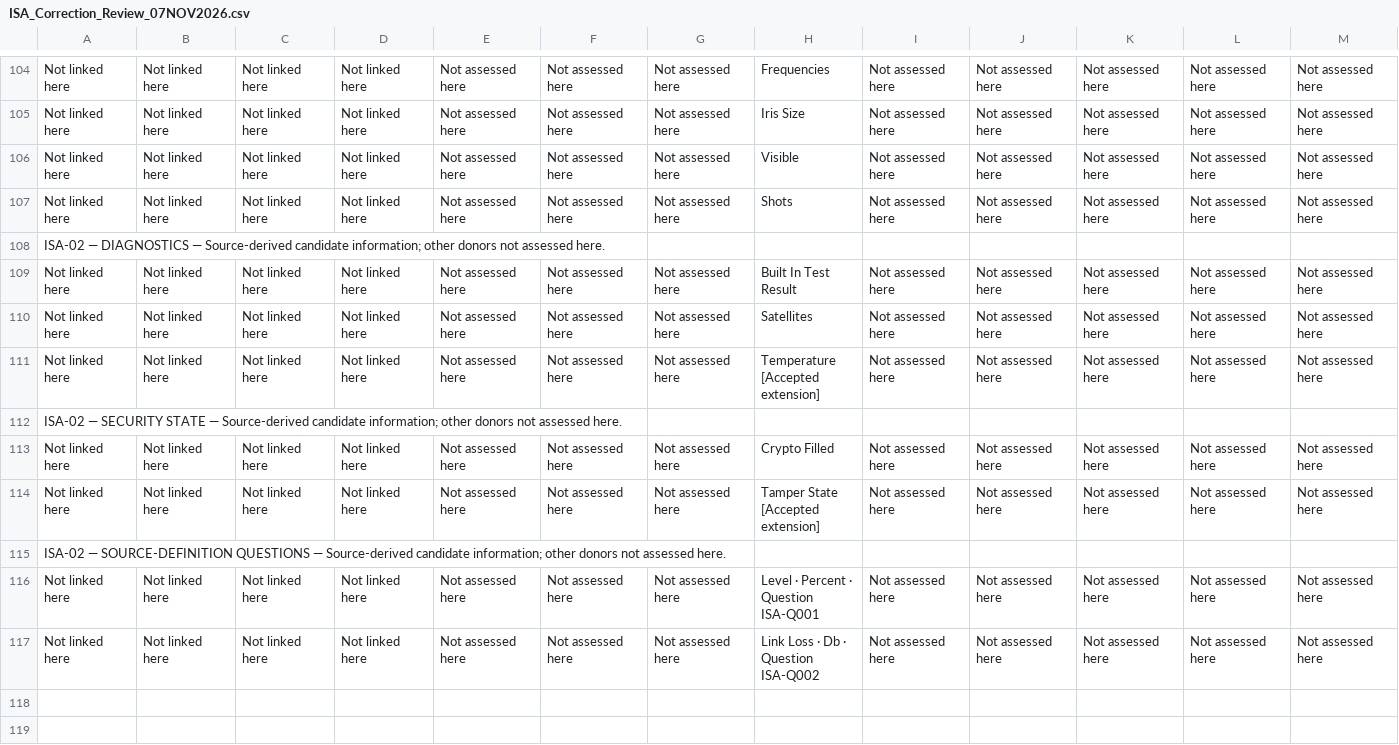
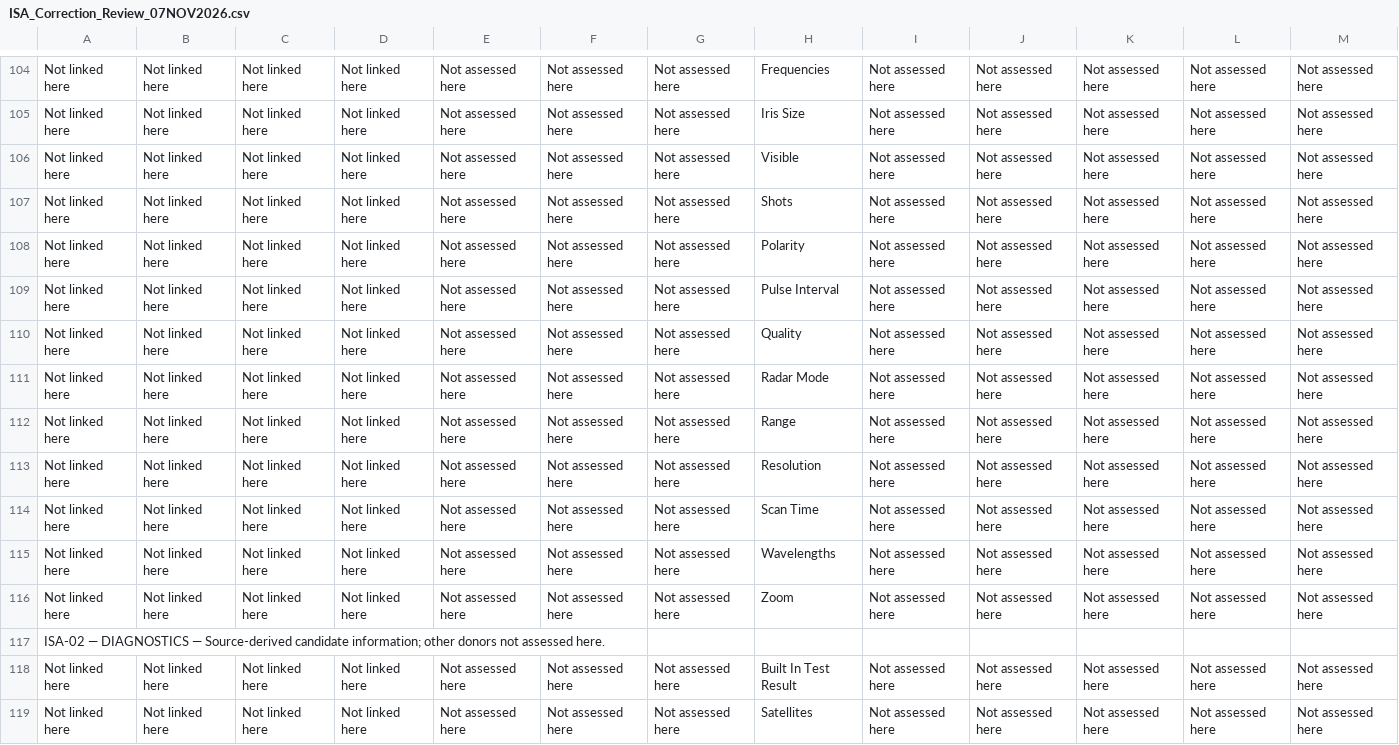
Before and after one commit to OS4CSAPI/glaux-client, a CSV file: Docs/Research/DIM_Profile_V2/Donor_DIM_Crosswalk/ISA_Correction_Review_07NOV2026.csv, drawn as a sheet; only a part is shown, gaps mark what is left out; the shorter side is filled out with more unchanged rows; rows hold the shown columns only; the diff names each change by its address in the sheet, - before the commit and + after, or states it on an @@ line.

```diff
--- a/Docs/Research/DIM_Profile_V2/Donor_DIM_Crosswalk/ISA_Correction_Review_07NOV2026.csv
+++ b/Docs/Research/DIM_Profile_V2/Donor_DIM_Crosswalk/ISA_Correction_Review_07NOV2026.csv
+row 108: Not linked here | Not linked here | Not linked here | Not linked here | Not assessed here | Not assessed here | Not assessed here | Polarity | Not assessed here | Not assessed here | Not assessed here | Not assessed here | Not assessed here
+row 109: Not linked here | Not linked here | Not linked here | Not linked here | Not assessed here | Not assessed here | Not assessed here | Pulse Interval | Not assessed here | Not assessed here | Not assessed here | Not assessed here | Not assessed here
+row 110: Not linked here | Not linked here | Not linked here | Not linked here | Not assessed here | Not assessed here | Not assessed here | Quality | Not assessed here | Not assessed here | Not assessed here | Not assessed here | Not assessed here
+row 111: Not linked here | Not linked here | Not linked here | Not linked here | Not assessed here | Not assessed here | Not assessed here | Radar Mode | Not assessed here | Not assessed here | Not assessed here | Not assessed here | Not assessed here
+row 112: Not linked here | Not linked here | Not linked here | Not linked here | Not assessed here | Not assessed here | Not assessed here | Range | Not assessed here | Not assessed here | Not assessed here | Not assessed here | Not assessed here
+row 113: Not linked here | Not linked here | Not linked here | Not linked here | Not assessed here | Not assessed here | Not assessed here | Resolution | Not assessed here | Not assessed here | Not assessed here | Not assessed here | Not assessed here
+row 114: Not linked here | Not linked here | Not linked here | Not linked here | Not assessed here | Not assessed here | Not assessed here | Scan Time | Not assessed here | Not assessed here | Not assessed here | Not assessed here | Not assessed here
+row 115: Not linked here | Not linked here | Not linked here | Not linked here | Not assessed here | Not assessed here | Not assessed here | Wavelengths | Not assessed here | Not assessed here | Not assessed here | Not assessed here | Not assessed here
+row 116: Not linked here | Not linked here | Not linked here | Not linked here | Not assessed here | Not assessed here | Not assessed here | Zoom | Not assessed here | Not assessed here | Not assessed here | Not assessed here | Not assessed here
```
Also changed, not shown: Docs/Research/DIM_Profile_V2/Donor_DIM_Crosswalk/ISA_DMS_Entry_Inventory_07NOV2026.csv, 6 other files.
